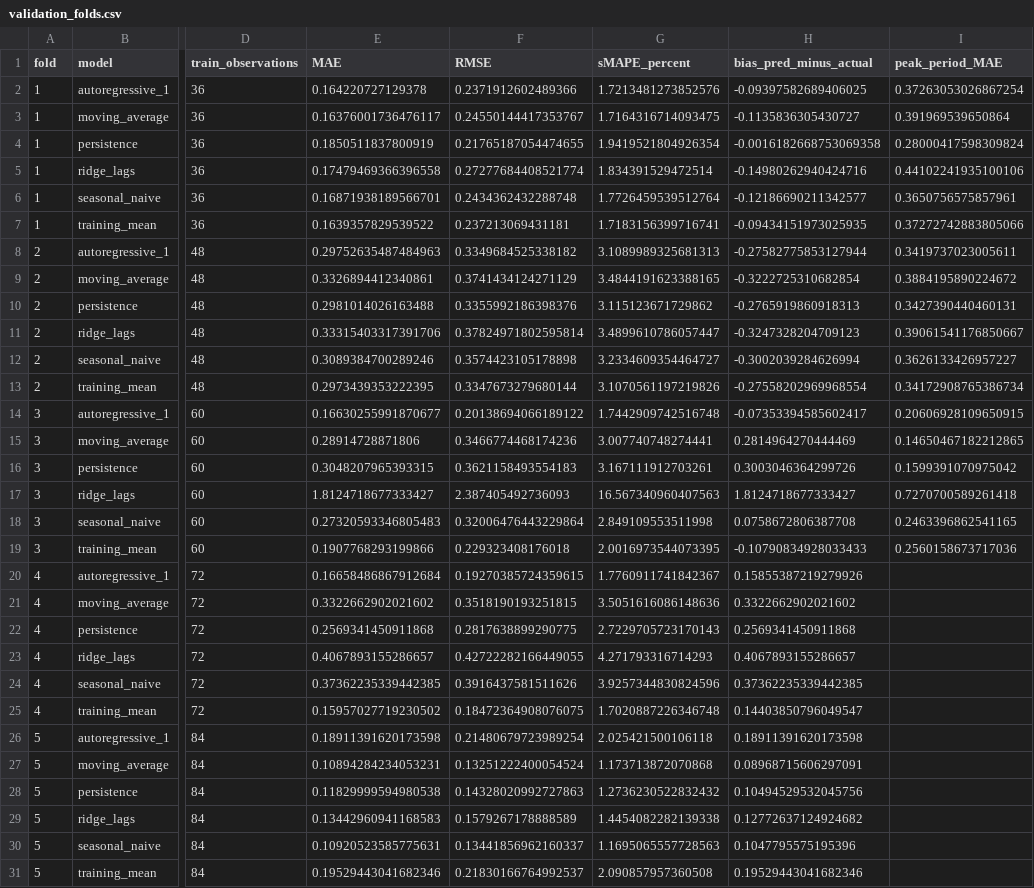
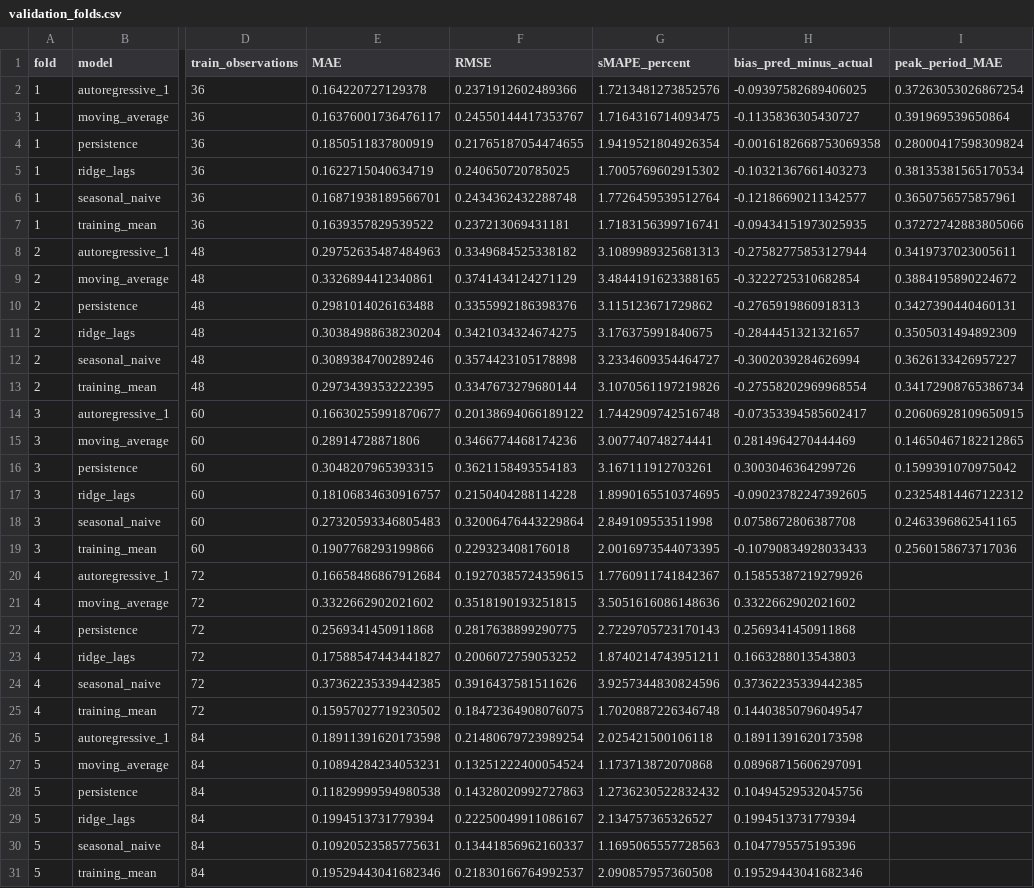
Before and after one commit to banty1288/atomity-cloud-workload-forecasting, a CSV file: reports/generated/validation_folds.csv, drawn as a sheet; only a part is shown, gaps mark what is left out; the diff names each change by its address in the sheet, - before the commit and + after, or states it on an @@ line.

```diff
--- a/reports/generated/validation_folds.csv
+++ b/reports/generated/validation_folds.csv
-E5 (MAE): 0.17479469366396558
+E5 (MAE): 0.1622715040634719
-F5 (RMSE): 0.27277684408521774
+F5 (RMSE): 0.240650720785025
-G5 (sMAPE_percent): 1.834391529472514
+G5 (sMAPE_percent): 1.7005769602915302
-H5 (bias_pred_minus_actual): -0.14980262940424716
+H5 (bias_pred_minus_actual): -0.10321367661403273
-I5 (peak_period_MAE): 0.44102241935100106
+I5 (peak_period_MAE): 0.38135381565170534
-E11 (MAE): 0.33315403317391706
+E11 (MAE): 0.30384988638230204
-F11 (RMSE): 0.37824971802595814
+F11 (RMSE): 0.3421034324674275
-G11 (sMAPE_percent): 3.4899610786057447
+G11 (sMAPE_percent): 3.176375991840675
-H11 (bias_pred_minus_actual): -0.3247328204709123
+H11 (bias_pred_minus_actual): -0.2844451321321657
-I11 (peak_period_MAE): 0.39061541176850667
+I11 (peak_period_MAE): 0.3505031494892309
-E17 (MAE): 1.8124718677333427
+E17 (MAE): 0.18106834630916757
-F17 (RMSE): 2.387405492736093
+F17 (RMSE): 0.2150404288114228
-G17 (sMAPE_percent): 16.567340960407563
+G17 (sMAPE_percent): 1.8990165510374695
-H17 (bias_pred_minus_actual): 1.8124718677333427
+H17 (bias_pred_minus_actual): -0.09023782247392605
-I17 (peak_period_MAE): 0.7270700589261418
+I17 (peak_period_MAE): 0.23254814467122312
-E23 (MAE): 0.4067893155286657
+E23 (MAE): 0.17588547443441827
-F23 (RMSE): 0.42722282166449055
+F23 (RMSE): 0.2006072759053252
-G23 (sMAPE_percent): 4.271793316714293
+G23 (sMAPE_percent): 1.8740214743951211
-H23 (bias_pred_minus_actual): 0.4067893155286657
+H23 (bias_pred_minus_actual): 0.1663288013543803
-E29 (MAE): 0.13442960941168583
+E29 (MAE): 0.1994513731779394
-F29 (RMSE): 0.1579267178888589
+F29 (RMSE): 0.22250049911086167
-G29 (sMAPE_percent): 1.4454082282139338
+G29 (sMAPE_percent): 2.134757365326527
-H29 (bias_pred_minus_actual): 0.12772637124924682
+H29 (bias_pred_minus_actual): 0.1994513731779394
```
Also changed, not shown: reports/generated/validation_by_horizon.csv, reports/generated/validation_metrics.csv, 5 other files.
